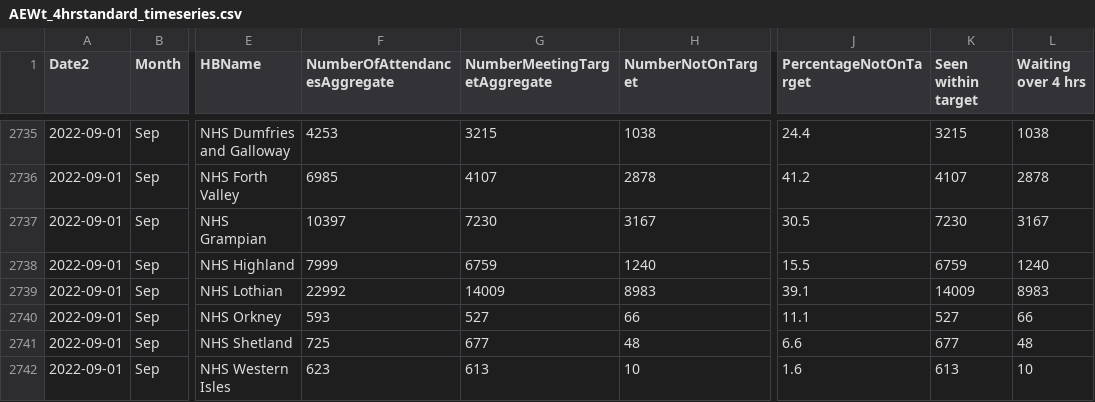
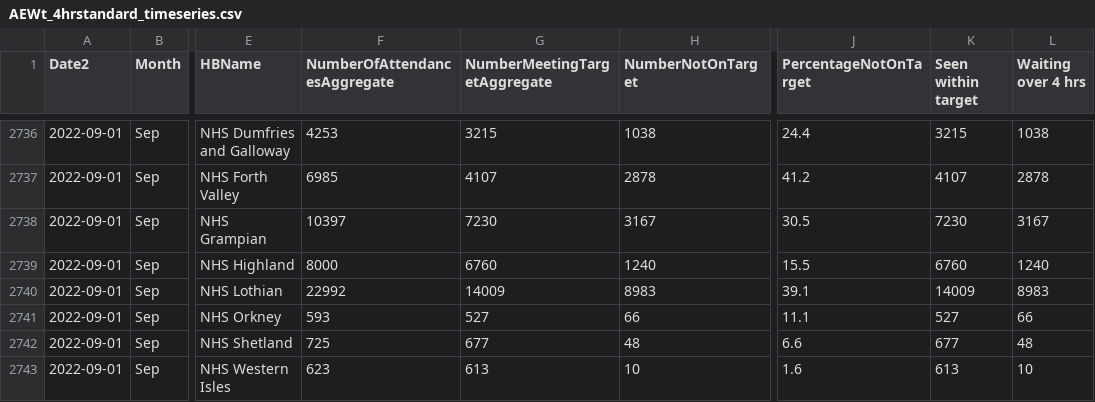
Before and after one commit to DCTdatateam/Hospitals-Tracker_NHS-Scotland, a CSV file: data/A&E-waiting-times/AEWt_4hrstandard_timeseries.csv, drawn as a sheet; only a part is shown, gaps mark what is left out; addresses are those after the commit; the diff covers the shown part only; the diff names each change by its address in the sheet, - before the commit and + after, or states it on an @@ line.

```diff
--- a/data/A&E-waiting-times/AEWt_4hrstandard_timeseries.csv
+++ b/data/A&E-waiting-times/AEWt_4hrstandard_timeseries.csv
-F2739 (NumberOfAttendancesAggregate): 7999
+F2739 (NumberOfAttendancesAggregate): 8000
-G2739 (NumberMeetingTargetAggregate): 6759
+G2739 (NumberMeetingTargetAggregate): 6760
-K2739 (Seen within target): 6759
+K2739 (Seen within target): 6760
```
Also changed, not shown: 15 added rows and 13 edited cells elsewhere in this file, data/A&E-waiting-times/AEWt_episode_timeseries.csv, data/delayed-discharges/DD_by_age_group_all_delay_reasons_daily.csv, 1 other file.
